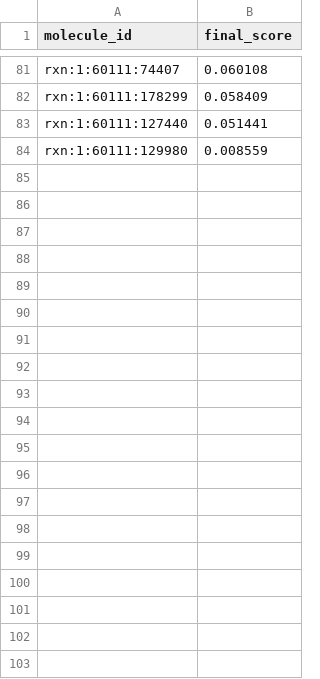
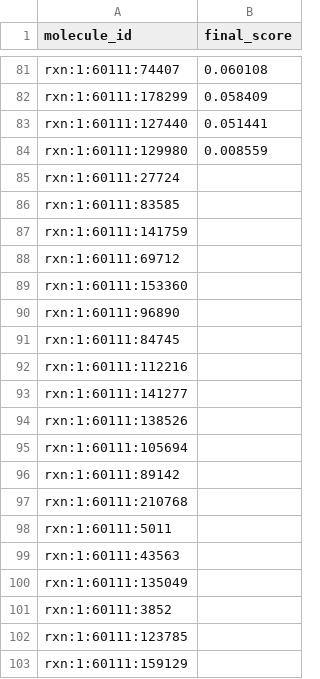
Before and after one commit to schneider-weave/compound, a CSV file: data/my_results_rxn1.csv, drawn as a sheet; only a part is shown, gaps mark what is left out; the diff covers the shown part only; the diff names each change by its address in the sheet, - before the commit and + after, or states it on an @@ line.

```diff
--- a/data/my_results_rxn1.csv
+++ b/data/my_results_rxn1.csv
+row 85: rxn:1:60111:27724
+row 86: rxn:1:60111:83585
+row 87: rxn:1:60111:141759
+row 88: rxn:1:60111:69712
+row 89: rxn:1:60111:153360
+row 90: rxn:1:60111:96890
+row 91: rxn:1:60111:84745
+row 92: rxn:1:60111:112216
+row 93: rxn:1:60111:141277
+row 94: rxn:1:60111:138526
+row 95: rxn:1:60111:105694
+row 96: rxn:1:60111:89142
+row 97: rxn:1:60111:210768
+row 98: rxn:1:60111:5011
+row 99: rxn:1:60111:43563
+row 100: rxn:1:60111:135049
+row 101: rxn:1:60111:3852
+row 102: rxn:1:60111:123785
+row 103: rxn:1:60111:159129
```
Also changed, not shown: 41 added rows elsewhere in this file, data/nova_results_Molecules_RXN1.csv, 4 other files.
